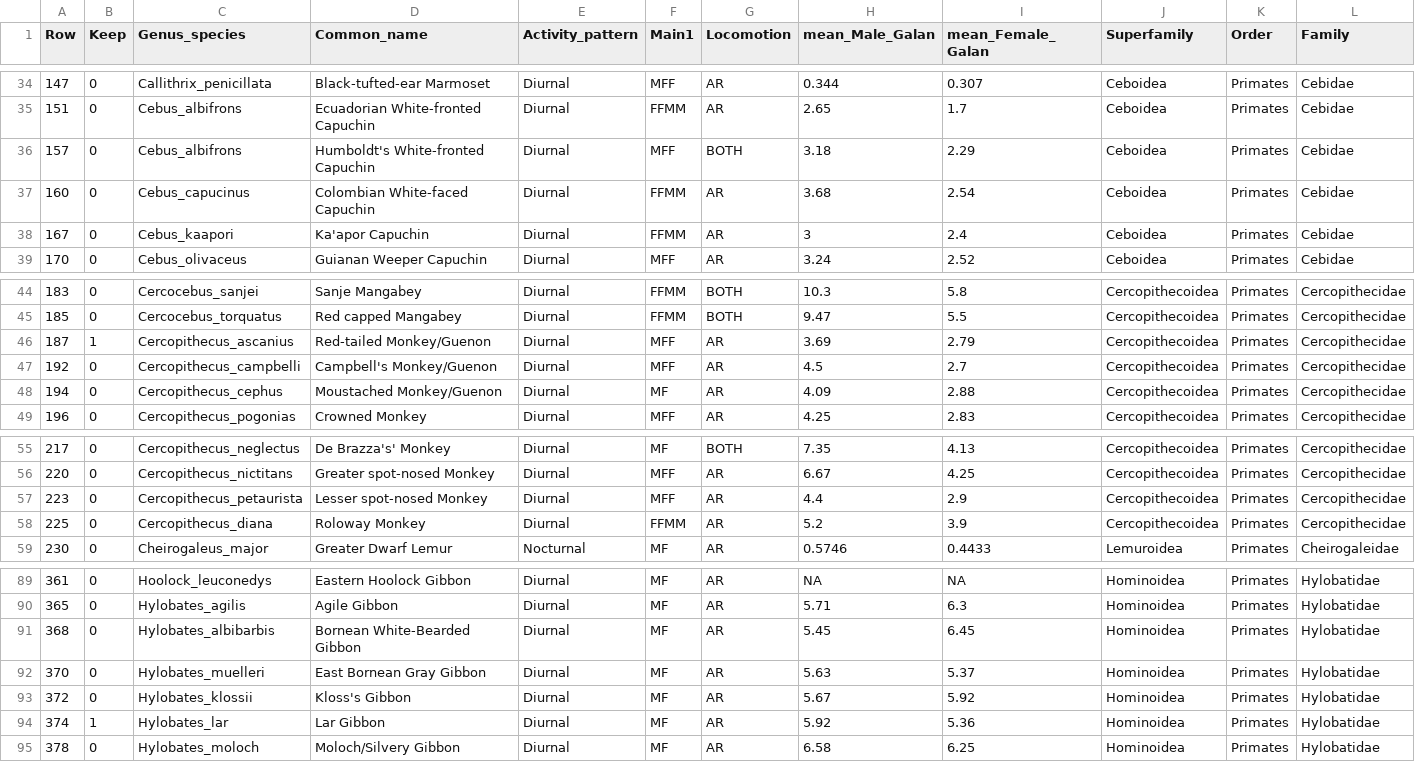
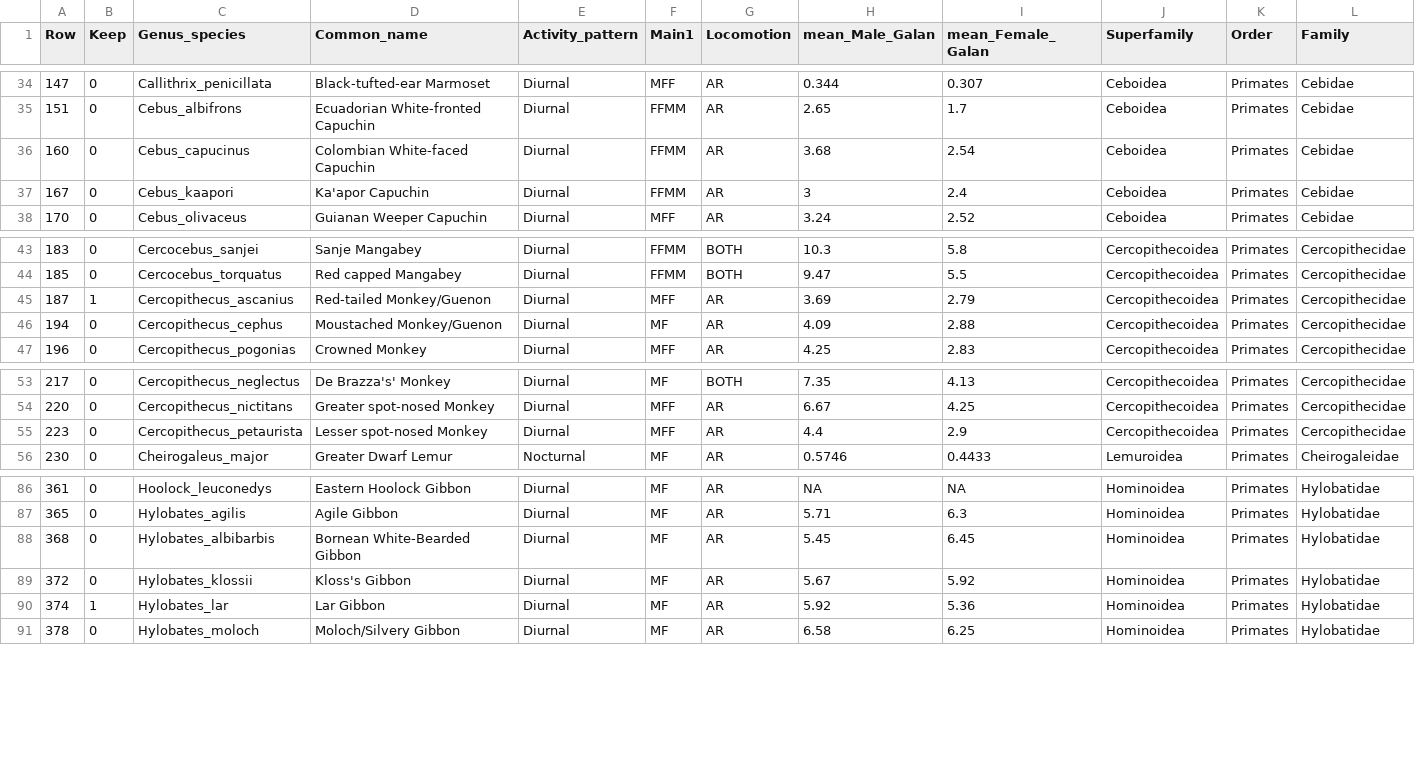
Before and after one commit to difiore/ada-datasets, a CSV file: social_organization_data.csv, drawn as a sheet; only a part is shown, gaps mark what is left out; rows hold the shown columns only; the diff names each change by its address in the sheet, - before the commit and + after, or states it on an @@ line.

Commit message:
Update social_organization_data.csv

```diff
--- a/social_organization_data.csv
+++ b/social_organization_data.csv
-row 36: 157 | 0 | Cebus_albifrons | Humboldt's White-fronted Capuchin | Diurnal | MFF | BOTH | 3.18 | 2.29 | Ceboidea | Primates | Cebidae
-row 47: 192 | 0 | Cercopithecus_campbelli | Campbell's Monkey/Guenon | Diurnal | MFF | AR | 4.5 | 2.7 | Cercopithecoidea | Primates | Cercopithecidae
-row 58: 225 | 0 | Cercopithecus_diana | Roloway Monkey | Diurnal | FFMM | AR | 5.2 | 3.9 | Cercopithecoidea | Primates | Cercopithecidae
-row 92: 370 | 0 | Hylobates_muelleri | East Bornean Gray Gibbon | Diurnal | MF | AR | 5.63 | 5.37 | Hominoidea | Primates | Hylobatidae
```
